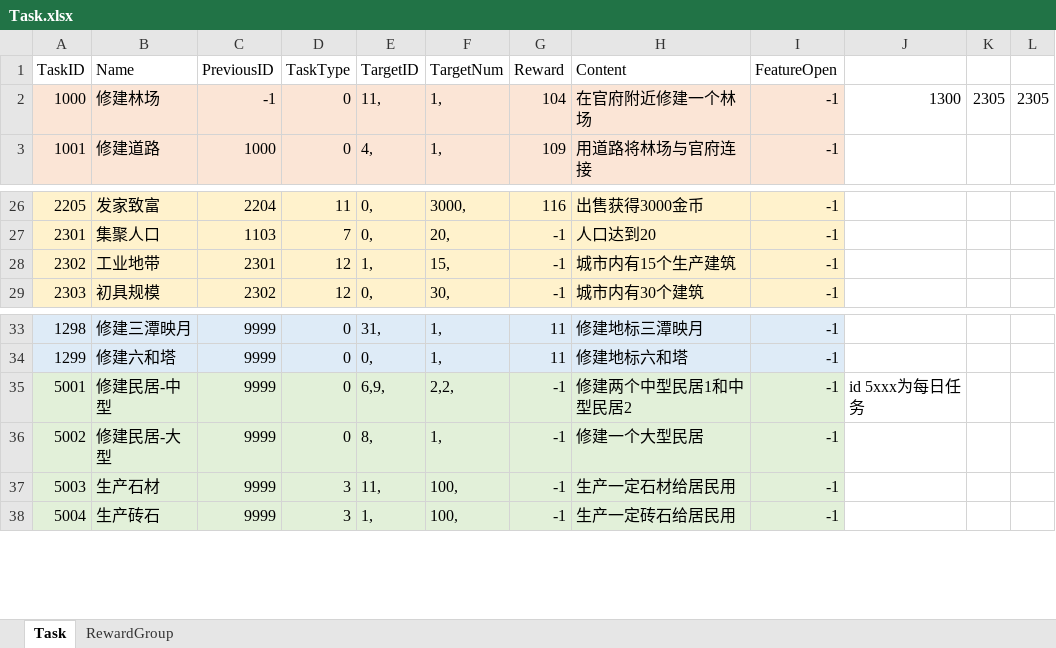
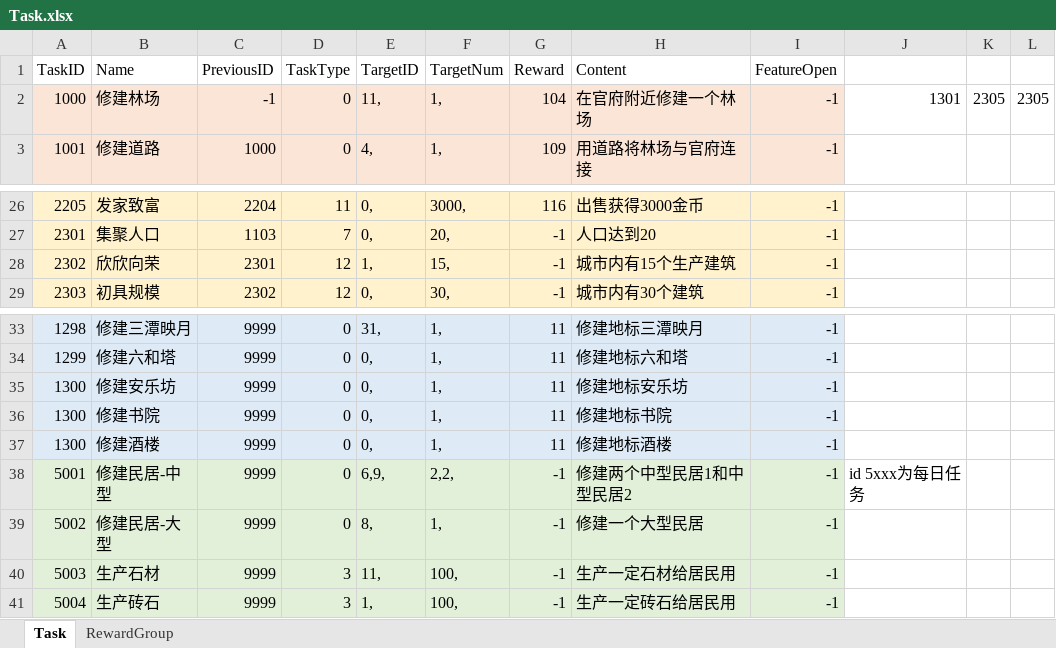
Before and after one commit to syc0521/SimulationGame, an Excel workbook: Assets/Configs/RawTable/Task.xlsx, sheet Task, drawn as a sheet; only a part is shown, gaps mark what is left out; values as stored, in another font and other column widths than the file's, no borders; table styles not drawn; the diff names each change by its address in the sheet, - before the commit and + after, or states it on an @@ line.

```diff
--- a/Assets/Configs/RawTable/Task.xlsx (sheet Task)
+++ b/Assets/Configs/RawTable/Task.xlsx (sheet Task)
-J2: 1300
+J2: 1301
-B28 (Name): 工业地带
+B28 (Name): 欣欣向荣
+row 35: 1300 | 修建安乐坊 | 9999 | 0 | 0, | 1, | 11 | 修建地标安乐坊 | -1
+row 36: 1300 | 修建书院 | 9999 | 0 | 0, | 1, | 11 | 修建地标书院 | -1
+row 37: 1300 | 修建酒楼 | 9999 | 0 | 0, | 1, | 11 | 修建地标酒楼 | -1
```
Also changed, not shown: Assets/Configs/RawTable/BuildingTable.xlsx, Assets/Configs/RawTable/LoadingStep.xlsx, 44 other files.
